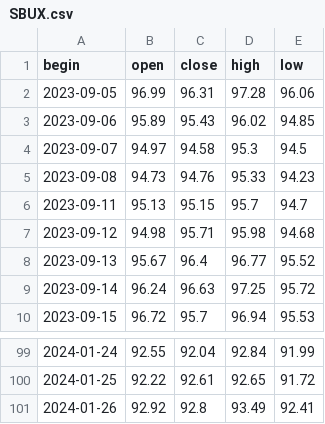
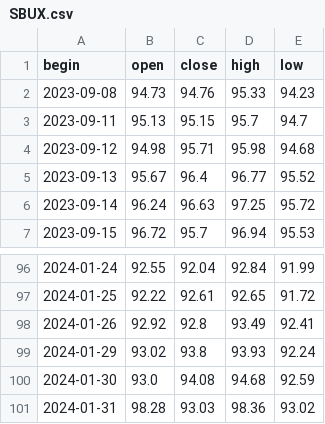
Before and after one commit to NikitaMulyar/predprof_olymp_24, a CSV file: csv_files/SBUX.csv, drawn as a sheet; only a part is shown, gaps mark what is left out; removed rows and columns are numbered as before the commit, all else as after; the diff names each change by its address in the sheet, - before the commit and + after, or states it on an @@ line.

```diff
--- a/csv_files/SBUX.csv
+++ b/csv_files/SBUX.csv
-row 2: 2023-09-05 | 96.99 | 96.31 | 97.28 | 96.06
-row 3: 2023-09-06 | 95.89 | 95.43 | 96.02 | 94.85
-row 4: 2023-09-07 | 94.97 | 94.58 | 95.3 | 94.5
+row 99: 2024-01-29 | 93.02 | 93.8 | 93.93 | 92.24
+row 100: 2024-01-30 | 93.0 | 94.08 | 94.68 | 92.59
+row 101: 2024-01-31 | 98.28 | 93.03 | 98.36 | 93.02
```
Also changed, not shown: 3 other files.
